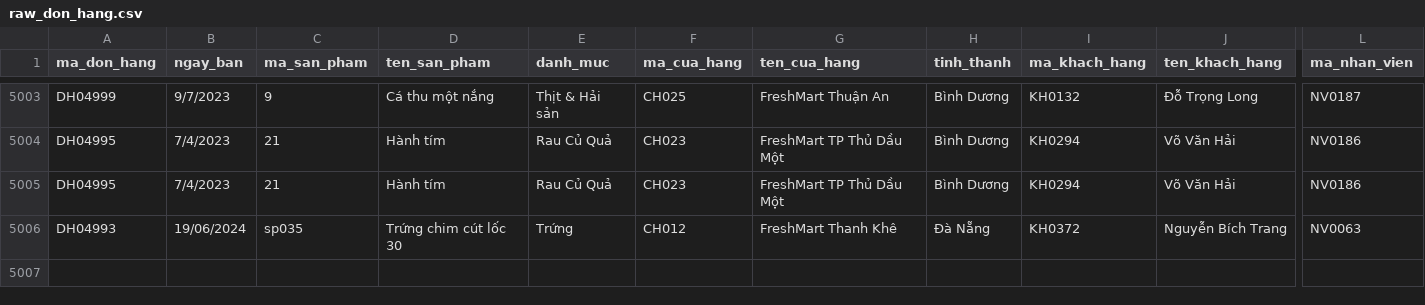
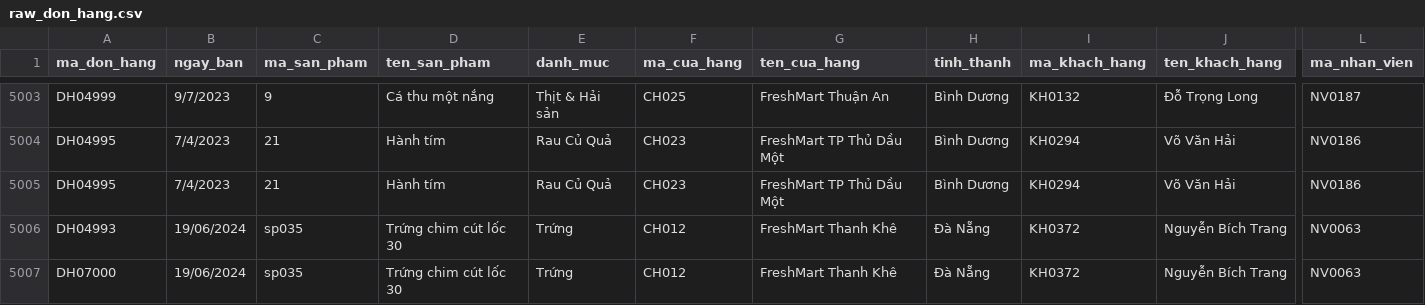
Before and after one commit to miiluu2210/Public-Data-Raw, a CSV file: raw_don_hang.csv, drawn as a sheet; only a part is shown, gaps mark what is left out; rows hold the shown columns only; the diff names each change by its address in the sheet, - before the commit and + after, or states it on an @@ line.

Commit message:
Update raw_don_hang.csv
Change data

```diff
--- a/raw_don_hang.csv
+++ b/raw_don_hang.csv
+row 5007: DH07000 | 19/06/2024 | sp035 | Trứng chim cút lốc 30 | Trứng | CH012 | FreshMart Thanh Khê | Đà Nẵng | KH0372 | Nguyễn Bích Trang | NV0063
```
